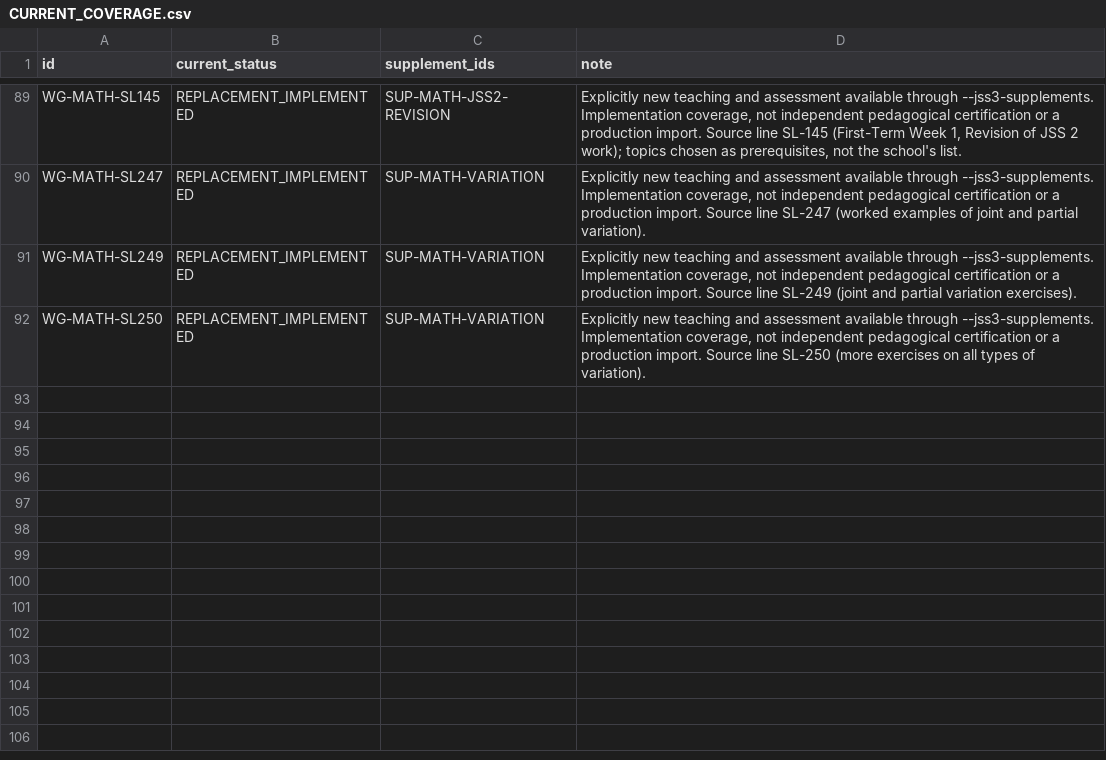
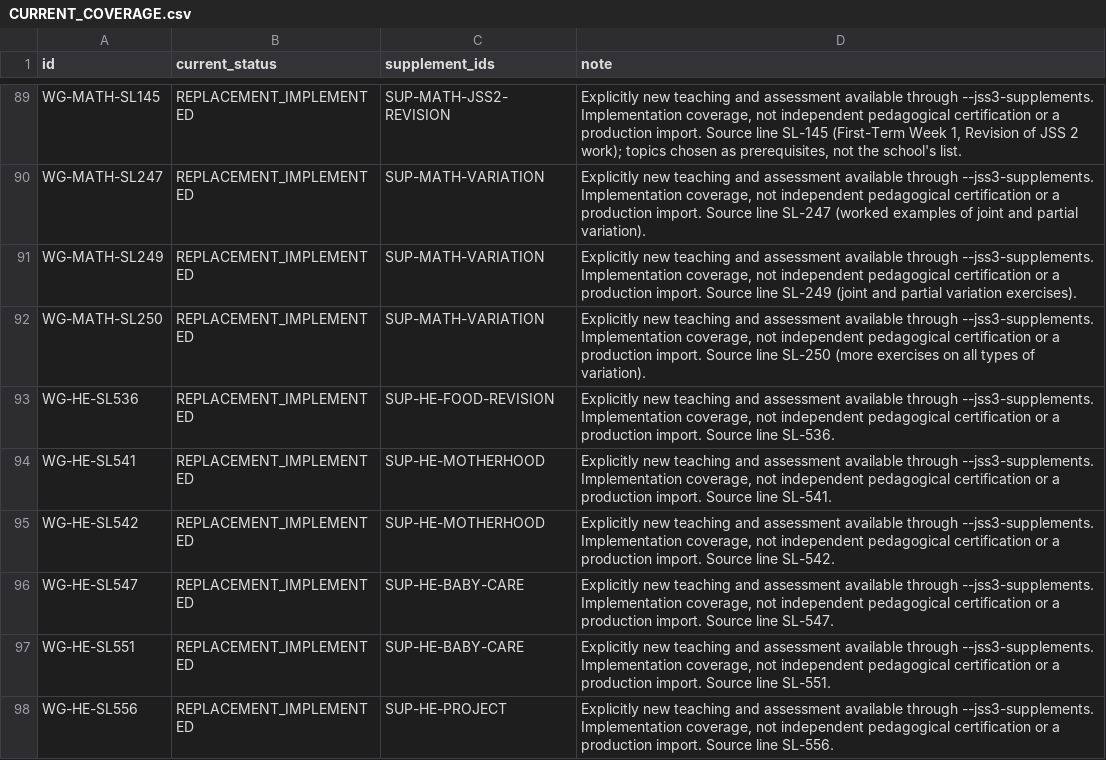
Before and after one commit to PDS-David/sts-school-app, a CSV file: docs/jss3/replacements/CURRENT_COVERAGE.csv, drawn as a sheet; only a part is shown, gaps mark what is left out; the diff names each change by its address in the sheet, - before the commit and + after, or states it on an @@ line.

```diff
--- a/docs/jss3/replacements/CURRENT_COVERAGE.csv
+++ b/docs/jss3/replacements/CURRENT_COVERAGE.csv
+row 93: WG-HE-SL536 | REPLACEMENT_IMPLEMENTED | SUP-HE-FOOD-REVISION | Explicitly new teaching and assessment available through --jss3-supplements. Implementation coverage, not independent pedagogical certification or a production import. Source line SL-536.
+row 94: WG-HE-SL541 | REPLACEMENT_IMPLEMENTED | SUP-HE-MOTHERHOOD | Explicitly new teaching and assessment available through --jss3-supplements. Implementation coverage, not independent pedagogical certification or a production import. Source line SL-541.
+row 95: WG-HE-SL542 | REPLACEMENT_IMPLEMENTED | SUP-HE-MOTHERHOOD | Explicitly new teaching and assessment available through --jss3-supplements. Implementation coverage, not independent pedagogical certification or a production import. Source line SL-542.
+row 96: WG-HE-SL547 | REPLACEMENT_IMPLEMENTED | SUP-HE-BABY-CARE | Explicitly new teaching and assessment available through --jss3-supplements. Implementation coverage, not independent pedagogical certification or a production import. Source line SL-547.
+row 97: WG-HE-SL551 | REPLACEMENT_IMPLEMENTED | SUP-HE-BABY-CARE | Explicitly new teaching and assessment available through --jss3-supplements. Implementation coverage, not independent pedagogical certification or a production import. Source line SL-551.
+row 98: WG-HE-SL556 | REPLACEMENT_IMPLEMENTED | SUP-HE-PROJECT | Explicitly new teaching and assessment available through --jss3-supplements. Implementation coverage, not independent pedagogical certification or a production import. Source line SL-556.
```
Also changed, not shown: docs/jss3/OPEN_BLOCKERS.csv, docs/jss3/SEMANTIC_CLOSURE.csv, 7 other files.
